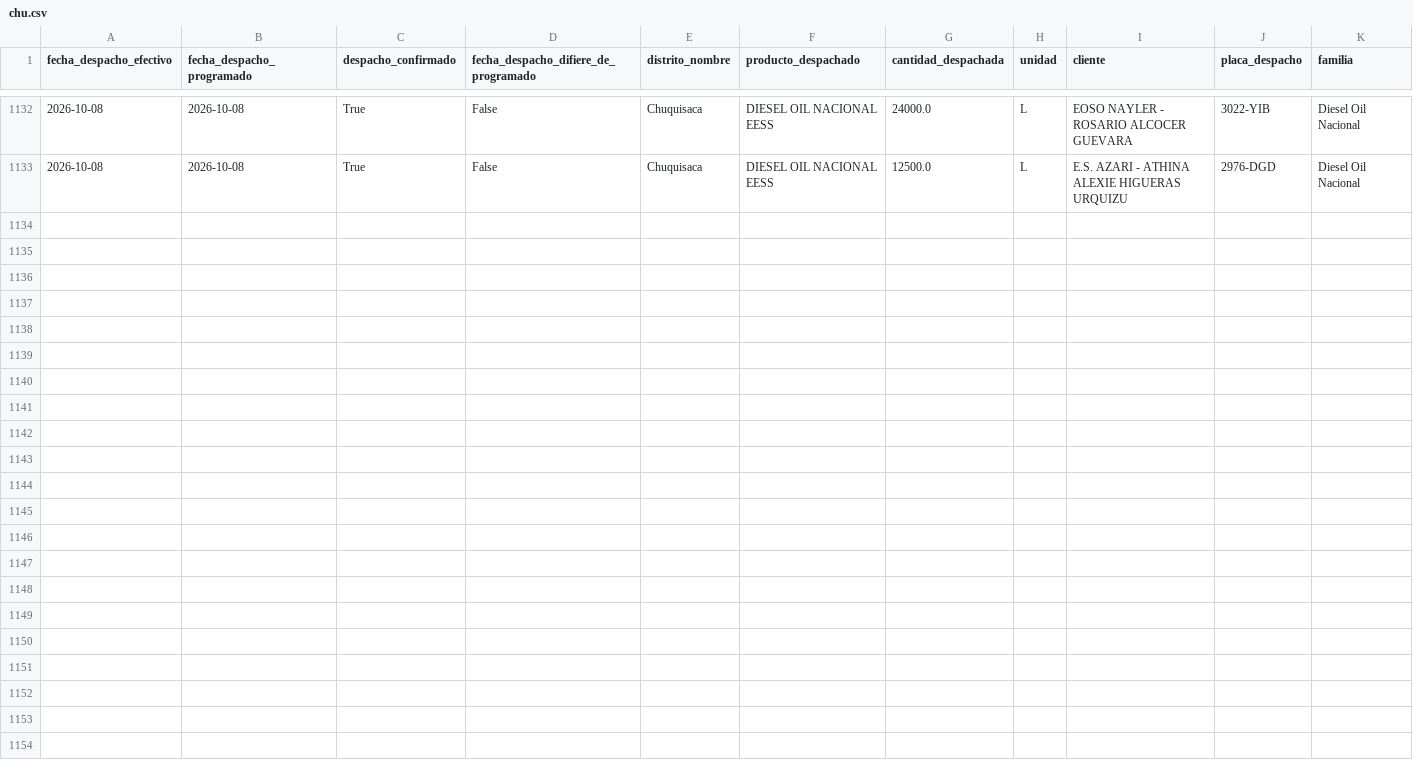
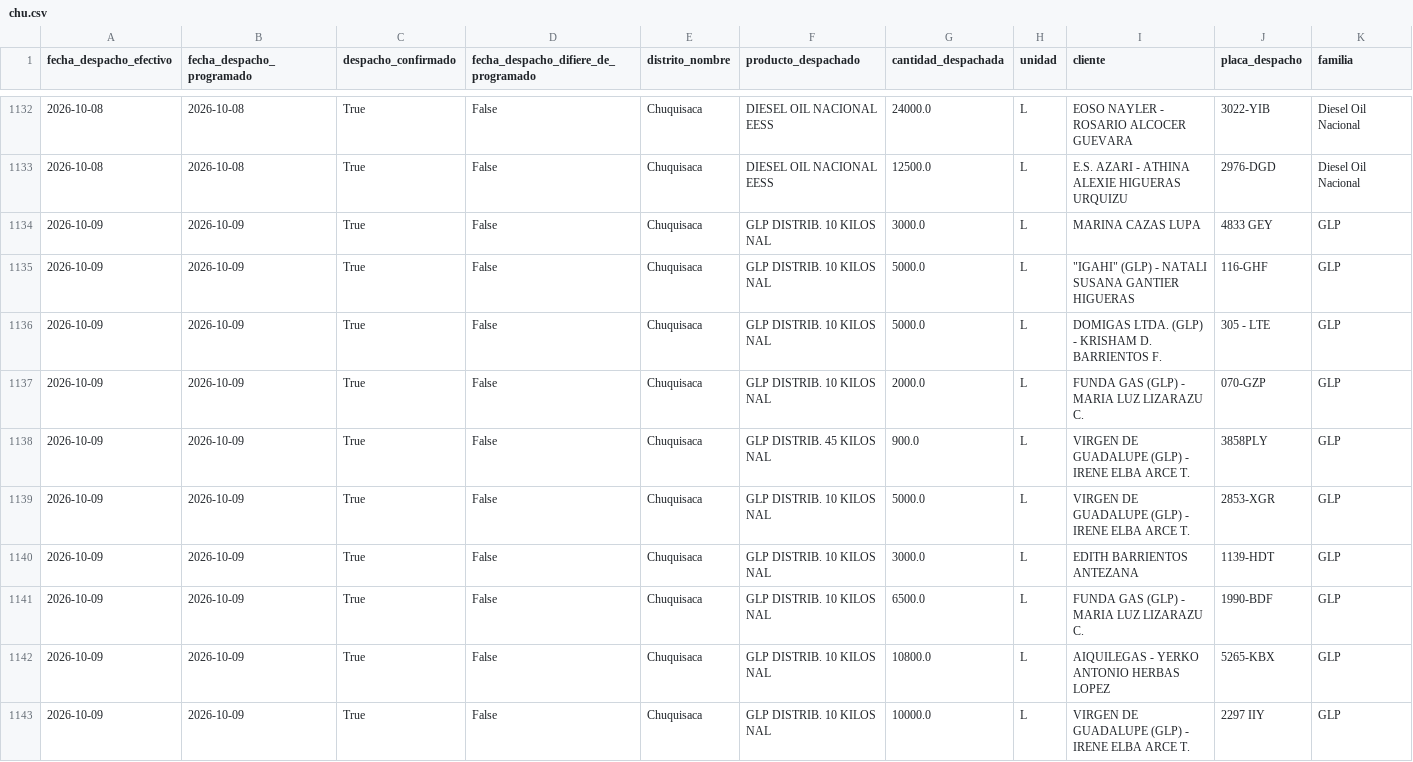
Before and after one commit to mauforonda/data-triage, a CSV file: hidrocarburos/abastecimiento/data/despachos/chu.csv, drawn as a sheet; only a part is shown, gaps mark what is left out; rows hold the shown columns only; the diff names each change by its address in the sheet, - before the commit and + after, or states it on an @@ line.

```diff
--- a/hidrocarburos/abastecimiento/data/despachos/chu.csv
+++ b/hidrocarburos/abastecimiento/data/despachos/chu.csv
+row 1134: 2026-10-09 | 2026-10-09 | True | False | Chuquisaca | GLP DISTRIB. 10 KILOS NAL | 3000.0 | L | MARINA CAZAS LUPA | 4833 GEY | GLP
+row 1135: 2026-10-09 | 2026-10-09 | True | False | Chuquisaca | GLP DISTRIB. 10 KILOS NAL | 5000.0 | L | "IGAHI" (GLP) - NATALI SUSANA GANTIER HIGUERAS | 116-GHF | GLP
+row 1136: 2026-10-09 | 2026-10-09 | True | False | Chuquisaca | GLP DISTRIB. 10 KILOS NAL | 5000.0 | L | DOMIGAS LTDA. (GLP) - KRISHAM D. BARRIENTOS F. | 305 - LTE | GLP
+row 1137: 2026-10-09 | 2026-10-09 | True | False | Chuquisaca | GLP DISTRIB. 10 KILOS NAL | 2000.0 | L | FUNDA GAS (GLP) - MARIA LUZ LIZARAZU C. | 070-GZP | GLP
+row 1138: 2026-10-09 | 2026-10-09 | True | False | Chuquisaca | GLP DISTRIB. 45 KILOS NAL | 900.0 | L | VIRGEN DE GUADALUPE (GLP) - IRENE ELBA ARCE T. | 3858PLY | GLP
+row 1139: 2026-10-09 | 2026-10-09 | True | False | Chuquisaca | GLP DISTRIB. 10 KILOS NAL | 5000.0 | L | VIRGEN DE GUADALUPE (GLP) - IRENE ELBA ARCE T. | 2853-XGR | GLP
+row 1140: 2026-10-09 | 2026-10-09 | True | False | Chuquisaca | GLP DISTRIB. 10 KILOS NAL | 3000.0 | L | EDITH BARRIENTOS ANTEZANA | 1139-HDT | GLP
+row 1141: 2026-10-09 | 2026-10-09 | True | False | Chuquisaca | GLP DISTRIB. 10 KILOS NAL | 6500.0 | L | FUNDA GAS (GLP) - MARIA LUZ LIZARAZU C. | 1990-BDF | GLP
+row 1142: 2026-10-09 | 2026-10-09 | True | False | Chuquisaca | GLP DISTRIB. 10 KILOS NAL | 10800.0 | L | AIQUILEGAS - YERKO ANTONIO HERBAS LOPEZ | 5265-KBX | GLP
+row 1143: 2026-10-09 | 2026-10-09 | True | False | Chuquisaca | GLP DISTRIB. 10 KILOS NAL | 10000.0 | L | VIRGEN DE GUADALUPE (GLP) - IRENE ELBA ARCE T. | 2297 IIY | GLP
```
Also changed, not shown: hidrocarburos/abastecimiento/data/despachos/cen.csv, hidrocarburos/abastecimiento/data/programacion/pot.csv, 34 other files.
